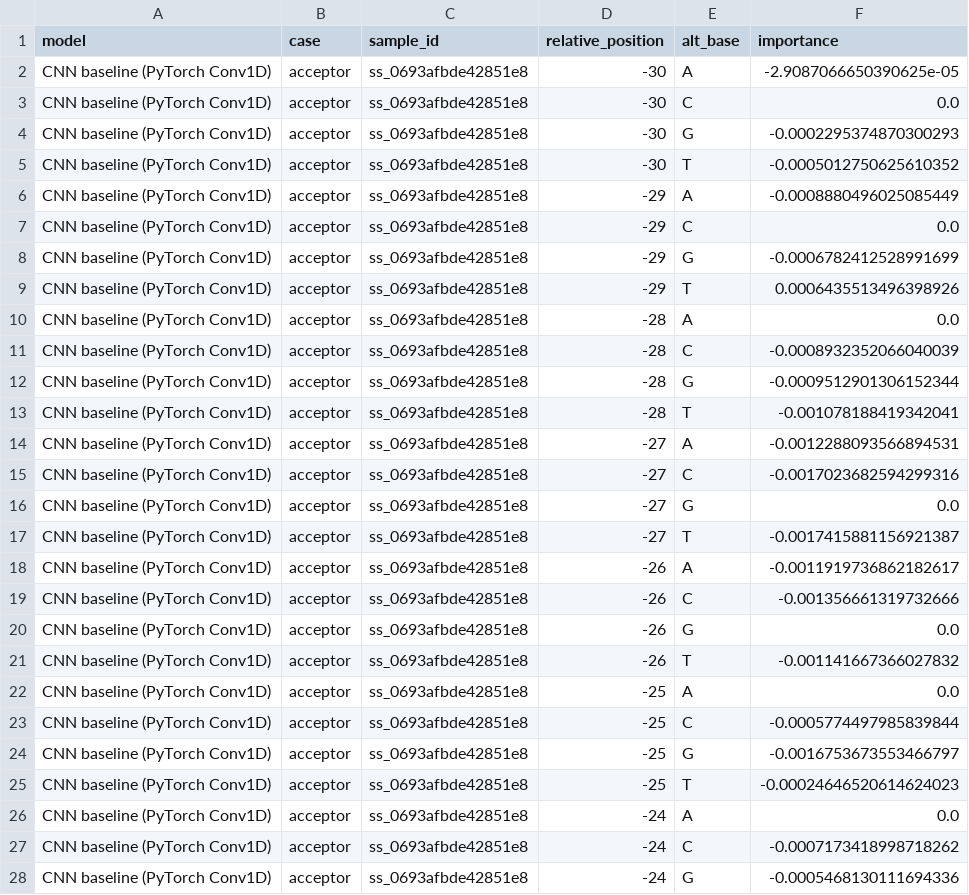
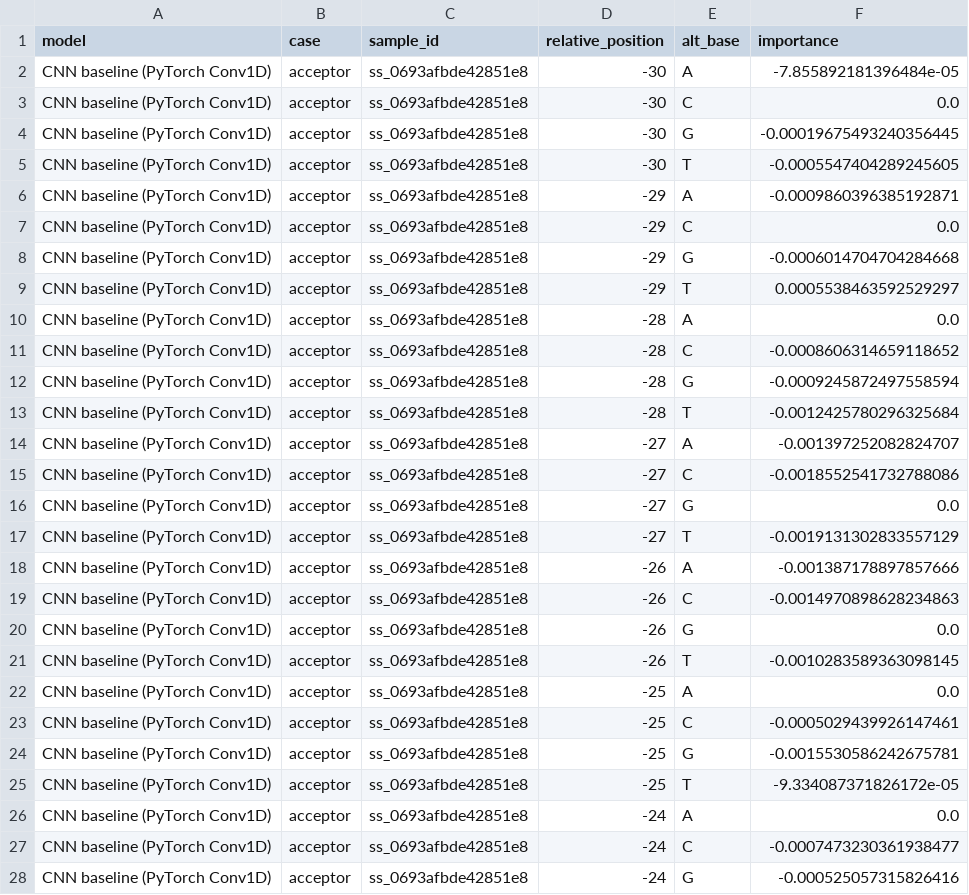
Before and after one commit to wangcs1/cal_bio, a CSV file: results/experiment_3/tables/acceptor_ism_matrix.csv, drawn as a sheet; only a part is shown; the diff covers the shown part only.

```diff
--- a/results/experiment_3/tables/acceptor_ism_matrix.csv
+++ b/results/experiment_3/tables/acceptor_ism_matrix.csv
@@ -1,28 +1,28 @@
 model,case,sample_id,relative_position,alt_base,importance
-CNN baseline (PyTorch Conv1D),acceptor,ss_0693afbde42851e8,-30,A,-2.9087066650390625e-05
+CNN baseline (PyTorch Conv1D),acceptor,ss_0693afbde42851e8,-30,A,-7.855892181396484e-05
 CNN baseline (PyTorch Conv1D),acceptor,ss_0693afbde42851e8,-30,C,0.0
-CNN baseline (PyTorch Conv1D),acceptor,ss_0693afbde42851e8,-30,G,-0.0002295374870300293
-CNN baseline (PyTorch Conv1D),acceptor,ss_0693afbde42851e8,-30,T,-0.0005012750625610352
-CNN baseline (PyTorch Conv1D),acceptor,ss_0693afbde42851e8,-29,A,-0.0008880496025085449
+CNN baseline (PyTorch Conv1D),acceptor,ss_0693afbde42851e8,-30,G,-0.00019675493240356445
+CNN baseline (PyTorch Conv1D),acceptor,ss_0693afbde42851e8,-30,T,-0.0005547404289245605
+CNN baseline (PyTorch Conv1D),acceptor,ss_0693afbde42851e8,-29,A,-0.0009860396385192871
 CNN baseline (PyTorch Conv1D),acceptor,ss_0693afbde42851e8,-29,C,0.0
-CNN baseline (PyTorch Conv1D),acceptor,ss_0693afbde42851e8,-29,G,-0.0006782412528991699
-CNN baseline (PyTorch Conv1D),acceptor,ss_0693afbde42851e8,-29,T,0.0006435513496398926
+CNN baseline (PyTorch Conv1D),acceptor,ss_0693afbde42851e8,-29,G,-0.0006014704704284668
+CNN baseline (PyTorch Conv1D),acceptor,ss_0693afbde42851e8,-29,T,0.0005538463592529297
 CNN baseline (PyTorch Conv1D),acceptor,ss_0693afbde42851e8,-28,A,0.0
-CNN baseline (PyTorch Conv1D),acceptor,ss_0693afbde42851e8,-28,C,-0.0008932352066040039
-CNN baseline (PyTorch Conv1D),acceptor,ss_0693afbde42851e8,-28,G,-0.0009512901306152344
-CNN baseline (PyTorch Conv1D),acceptor,ss_0693afbde42851e8,-28,T,-0.001078188419342041
-CNN baseline (PyTorch Conv1D),acceptor,ss_0693afbde42851e8,-27,A,-0.0012288093566894531
-CNN baseline (PyTorch Conv1D),acceptor,ss_0693afbde42851e8,-27,C,-0.0017023682594299316
+CNN baseline (PyTorch Conv1D),acceptor,ss_0693afbde42851e8,-28,C,-0.0008606314659118652
+CNN baseline (PyTorch Conv1D),acceptor,ss_0693afbde42851e8,-28,G,-0.0009245872497558594
+CNN baseline (PyTorch Conv1D),acceptor,ss_0693afbde42851e8,-28,T,-0.0012425780296325684
+CNN baseline (PyTorch Conv1D),acceptor,ss_0693afbde42851e8,-27,A,-0.001397252082824707
+CNN baseline (PyTorch Conv1D),acceptor,ss_0693afbde42851e8,-27,C,-0.0018552541732788086
 CNN baseline (PyTorch Conv1D),acceptor,ss_0693afbde42851e8,-27,G,0.0
-CNN baseline (PyTorch Conv1D),acceptor,ss_0693afbde42851e8,-27,T,-0.0017415881156921387
-CNN baseline (PyTorch Conv1D),acceptor,ss_0693afbde42851e8,-26,A,-0.0011919736862182617
-CNN baseline (PyTorch Conv1D),acceptor,ss_0693afbde42851e8,-26,C,-0.001356661319732666
+CNN baseline (PyTorch Conv1D),acceptor,ss_0693afbde42851e8,-27,T,-0.0019131302833557129
+CNN baseline (PyTorch Conv1D),acceptor,ss_0693afbde42851e8,-26,A,-0.001387178897857666
+CNN baseline (PyTorch Conv1D),acceptor,ss_0693afbde42851e8,-26,C,-0.0014970898628234863
 CNN baseline (PyTorch Conv1D),acceptor,ss_0693afbde42851e8,-26,G,0.0
-CNN baseline (PyTorch Conv1D),acceptor,ss_0693afbde42851e8,-26,T,-0.001141667366027832
+CNN baseline (PyTorch Conv1D),acceptor,ss_0693afbde42851e8,-26,T,-0.0010283589363098145
 CNN baseline (PyTorch Conv1D),acceptor,ss_0693afbde42851e8,-25,A,0.0
-CNN baseline (PyTorch Conv1D),acceptor,ss_0693afbde42851e8,-25,C,-0.0005774497985839844
-CNN baseline (PyTorch Conv1D),acceptor,ss_0693afbde42851e8,-25,G,-0.0016753673553466797
-CNN baseline (PyTorch Conv1D),acceptor,ss_0693afbde42851e8,-25,T,-0.00024646520614624023
+CNN baseline (PyTorch Conv1D),acceptor,ss_0693afbde42851e8,-25,C,-0.0005029439926147461
+CNN baseline (PyTorch Conv1D),acceptor,ss_0693afbde42851e8,-25,G,-0.0015530586242675781
+CNN baseline (PyTorch Conv1D),acceptor,ss_0693afbde42851e8,-25,T,-9.334087371826172e-05
 CNN baseline (PyTorch Conv1D),acceptor,ss_0693afbde42851e8,-24,A,0.0
-CNN baseline (PyTorch Conv1D),acceptor,ss_0693afbde42851e8,-24,C,-0.0007173418998718262
-CNN baseline (PyTorch Conv1D),acceptor,ss_0693afbde42851e8,-24,G,-0.0005468130111694336
+CNN baseline (PyTorch Conv1D),acceptor,ss_0693afbde42851e8,-24,C,-0.0007473230361938477
+CNN baseline (PyTorch Conv1D),acceptor,ss_0693afbde42851e8,-24,G,-0.000525057315826416
```
Also changed, not shown: 163 edited cells elsewhere in this file, results/experiment_1/tables/experiment_1_train_valid_metrics.csv, results/experiment_3/tables/cnn_baseline_pytorch_conv1d_acceptor_ism_matrix.csv, 54 other files.
